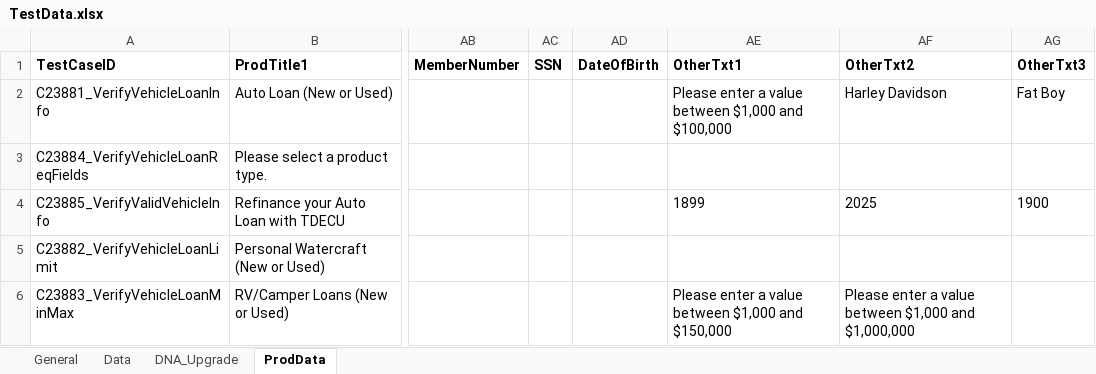
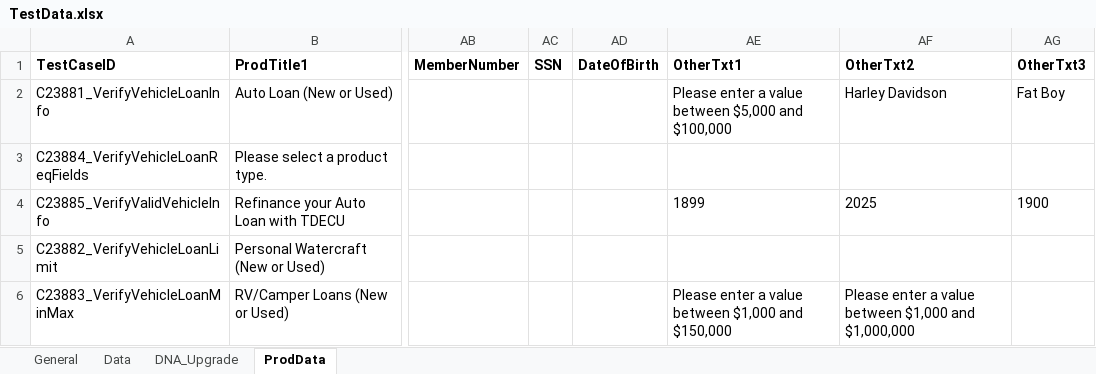
Before and after one commit to mamata-create/TDECUProjects, an Excel workbook: Instantopen/src/main/java/com/Resources/TestData.xlsx, sheet ProdData, drawn as a sheet; only a part is shown, gaps mark what is left out; values as stored, in another font and other column widths than the file's, no borders; the diff names each change by its address in the sheet, - before the commit and + after, or states it on an @@ line.

Commit message:
Test data sheet and locators added/updated

```diff
--- a/Instantopen/src/main/java/com/Resources/TestData.xlsx (sheet ProdData)
+++ b/Instantopen/src/main/java/com/Resources/TestData.xlsx (sheet ProdData)
-AE2 (OtherTxt1): …value between $1,000 and $100,000
+AE2 (OtherTxt1): …value between $5,000 and $100,000
```
Also changed, not shown: 2 other files.
